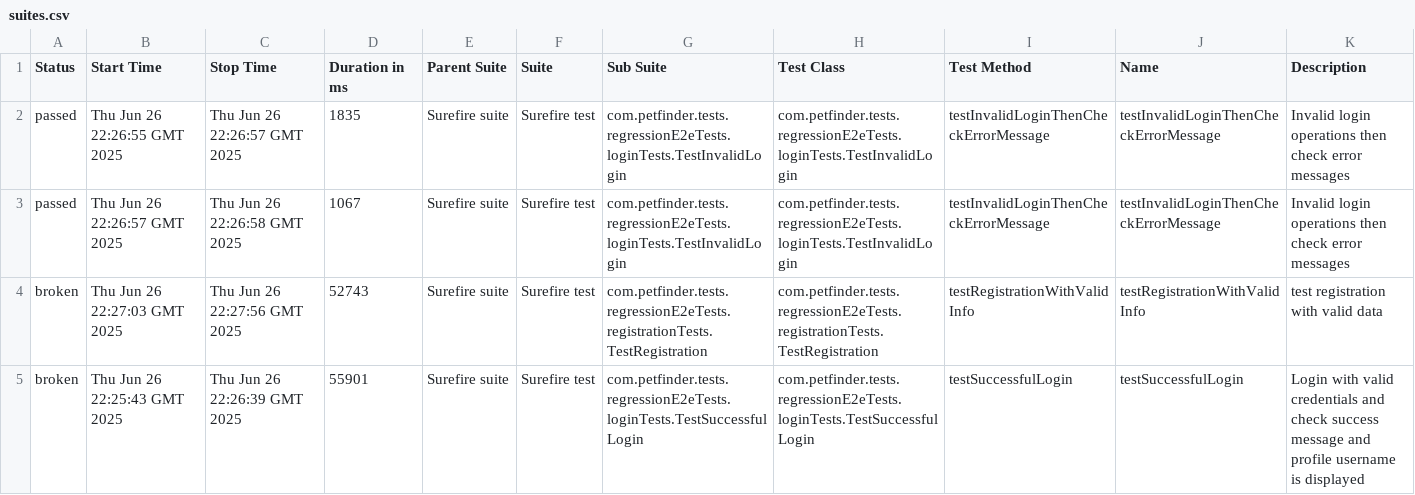
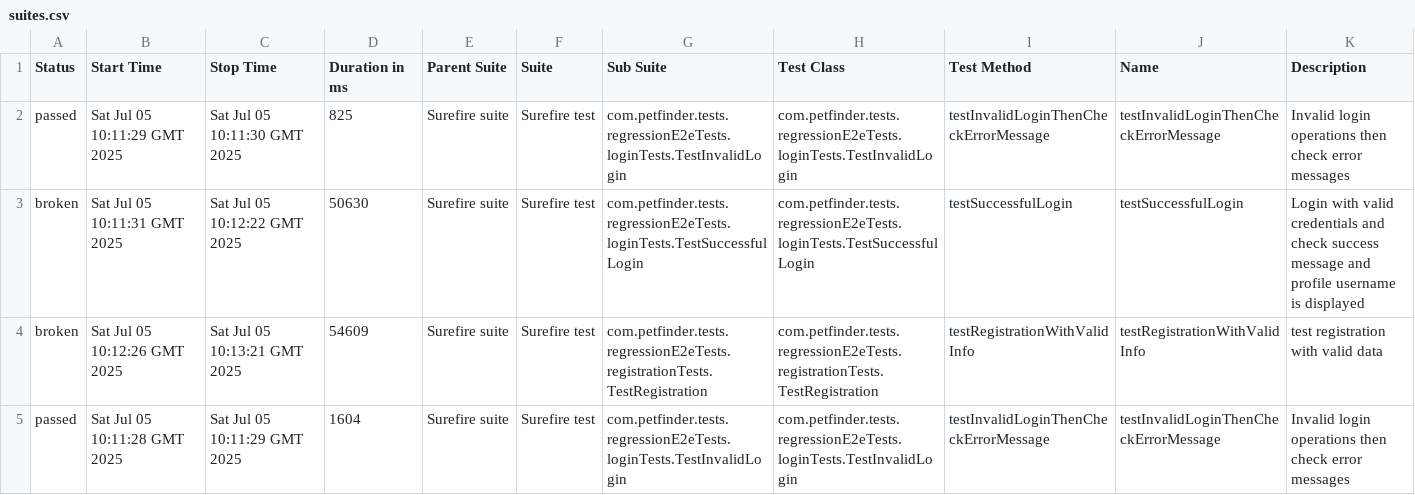
Before and after one commit to AbdelazizNassif/report-using-github-pages, a CSV file: data/suites.csv, drawn as a sheet.

```diff
--- a/data/suites.csv
+++ b/data/suites.csv
@@ -1,5 +1,5 @@
 "Status","Start Time","Stop Time","Duration in ms","Parent Suite","Suite","Sub Suite","Test Class","Test Method","Name","Description"
-"passed","Thu Jun 26 22:26:55 GMT 2025","Thu Jun 26 22:26:57 GMT 2025","1835","Surefire suite","Surefire test","com.petfinder.tests.regressionE2eTests.loginTests.TestInvalidLogin","com.petfinder.tests.regressionE2eTests.loginTests.TestInvalidLogin","testInvalidLoginThenCheckErrorMessage","testInvalidLoginThenCheckErrorMessage","Invalid login operations then check error messages"
-"passed","Thu Jun 26 22:26:57 GMT 2025","Thu Jun 26 22:26:58 GMT 2025","1067","Surefire suite","Surefire test","com.petfinder.tests.regressionE2eTests.loginTests.TestInvalidLogin","com.petfinder.tests.regressionE2eTests.loginTests.TestInvalidLogin","testInvalidLoginThenCheckErrorMessage","testInvalidLoginThenCheckErrorMessage","Invalid login operations then check error messages"
-"broken","Thu Jun 26 22:27:03 GMT 2025","Thu Jun 26 22:27:56 GMT 2025","52743","Surefire suite","Surefire test","com.petfinder.tests.regressionE2eTests.registrationTests.TestRegistration","com.petfinder.tests.regressionE2eTests.registrationTests.TestRegistration","testRegistrationWithValidInfo","testRegistrationWithValidInfo","test registration with valid data"
-"broken","Thu Jun 26 22:25:43 GMT 2025","Thu Jun 26 22:26:39 GMT 2025","55901","Surefire suite","Surefire test","com.petfinder.tests.regressionE2eTests.loginTests.TestSuccessfulLogin","com.petfinder.tests.regressionE2eTests.loginTests.TestSuccessfulLogin","testSuccessfulLogin","testSuccessfulLogin","Login with valid credentials and check success message and profile username is displayed"
+"passed","Sat Jul 05 10:11:29 GMT 2025","Sat Jul 05 10:11:30 GMT 2025","825","Surefire suite","Surefire test","com.petfinder.tests.regressionE2eTests.loginTests.TestInvalidLogin","com.petfinder.tests.regressionE2eTests.loginTests.TestInvalidLogin","testInvalidLoginThenCheckErrorMessage","testInvalidLoginThenCheckErrorMessage","Invalid login operations then check error messages"
+"broken","Sat Jul 05 10:11:31 GMT 2025","Sat Jul 05 10:12:22 GMT 2025","50630","Surefire suite","Surefire test","com.petfinder.tests.regressionE2eTests.loginTests.TestSuccessfulLogin","com.petfinder.tests.regressionE2eTests.loginTests.TestSuccessfulLogin","testSuccessfulLogin","testSuccessfulLogin","Login with valid credentials and check success message and profile username is displayed"
+"broken","Sat Jul 05 10:12:26 GMT 2025","Sat Jul 05 10:13:21 GMT 2025","54609","Surefire suite","Surefire test","com.petfinder.tests.regressionE2eTests.registrationTests.TestRegistration","com.petfinder.tests.regressionE2eTests.registrationTests.TestRegistration","testRegistrationWithValidInfo","testRegistrationWithValidInfo","test registration with valid data"
+"passed","Sat Jul 05 10:11:28 GMT 2025","Sat Jul 05 10:11:29 GMT 2025","1604","Surefire suite","Surefire test","com.petfinder.tests.regressionE2eTests.loginTests.TestInvalidLogin","com.petfinder.tests.regressionE2eTests.loginTests.TestInvalidLogin","testInvalidLoginThenCheckErrorMessage","testInvalidLoginThenCheckErrorMessage","Invalid login operations then check error messages"
```
Also changed, not shown: 39 other files.
